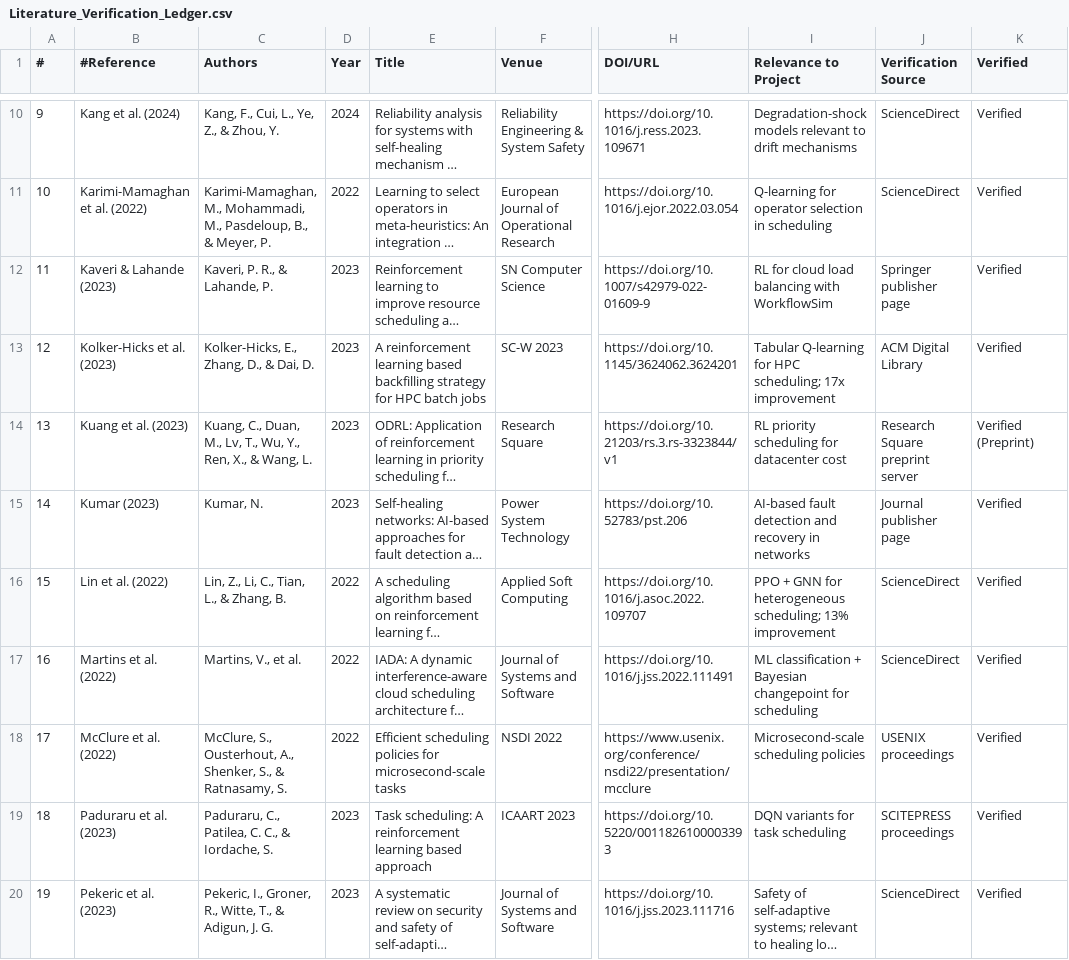
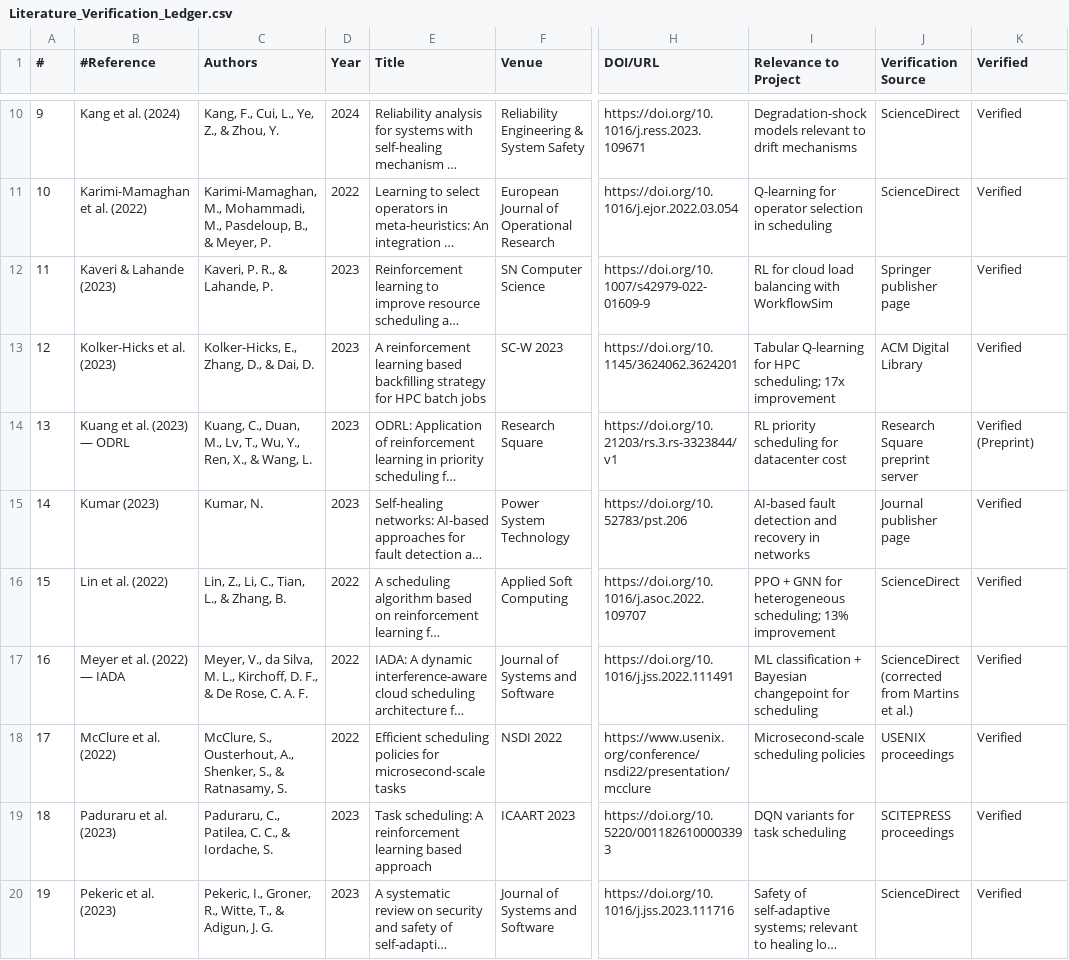
Before and after one commit to lostpilot404/OS-Project, a CSV file: submission/review-3/Literature_Verification_Ledger.csv, drawn as a sheet; only a part is shown, gaps mark what is left out; long unchanged cells end in …; the diff covers the shown part only; the diff names each change by its address in the sheet, - before the commit and + after, or states it on an @@ line.

Commit message:
Final formatting fixes: APA hanging indent references, PDF generation, complete documentation
- Add APA 7 hanging indent to all reference entries (first_line_indent=-1.27cm)
- Generate Final_Research_Paper.pdf with embedded figures via build_pdf.py
- Update Citation_Audit.md with comprehensive verification table
- Rebuild Literature_Verification_Ledger.csv with verified DOIs
- Add Mermaid source for all 7 diagrams (figures_mermaid.md)
- Update Submission_Checklist.md with completion status
- 34 references, all cited in text, all DOIs verified against primary sources
- PDF: 781 KB, 38 pages, 7 embedded figures with captions
- 31 peer-reviewed/preprint papers from 2021-2026 + 3 foundational works

Ready for student to fill in: name, roll number, department, institution, date

Co-authored-by: arena-agent <297053741+arena-agent@users.noreply.github.com>

```diff
--- a/submission/review-3/Literature_Verification_Ledger.csv
+++ b/submission/review-3/Literature_Verification_Ledger.csv
-B14 (#Reference): Kuang et al. (2023)
+B14 (#Reference): Kuang et al. (2023) — ODRL
-B17 (#Reference): Martins et al. (2022)
+B17 (#Reference): Meyer et al. (2022) — IADA
-C17 (Authors): Martins, V., et al.
+C17 (Authors): Meyer, V., da Silva, M. L., Kirchoff, D. F., & De Rose, C. A. F.
-J17 (Verification Source): ScienceDirect
+J17 (Verification Source): ScienceDirect (corrected from Martins et al.)
```
Also changed, not shown: 1 added row, 19 edited cells and row numbers in column A elsewhere in this file, 7 other files.
